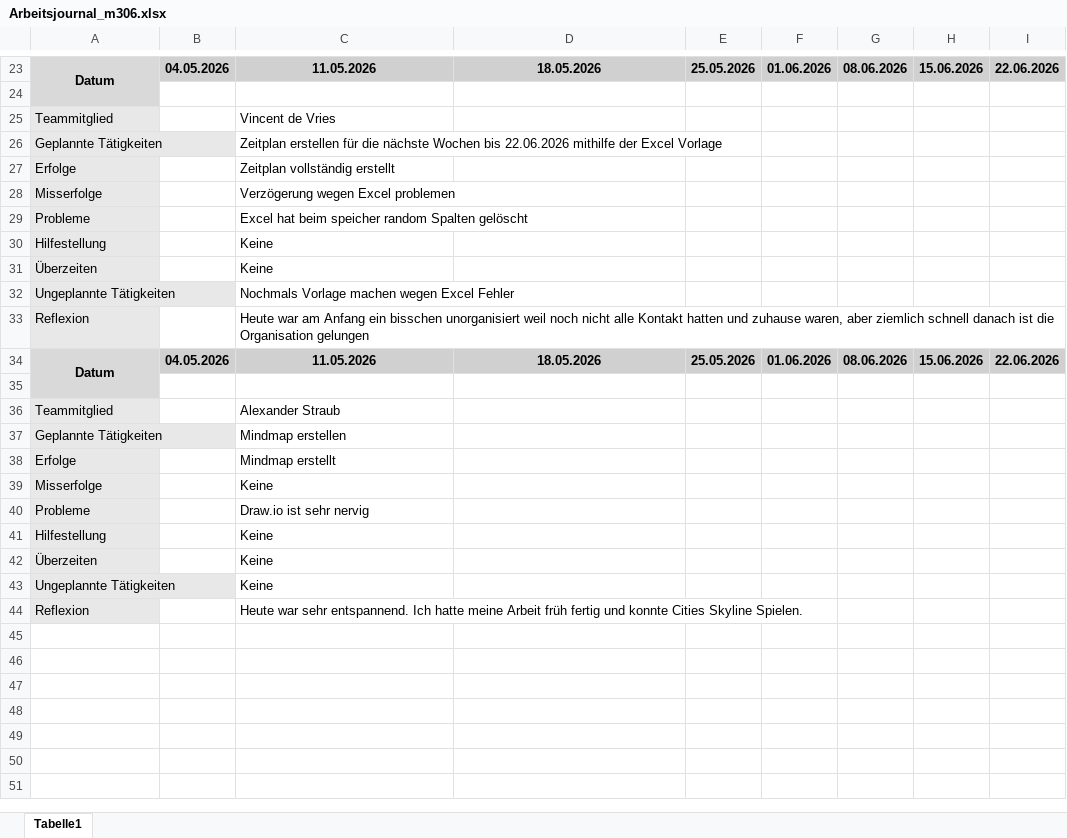
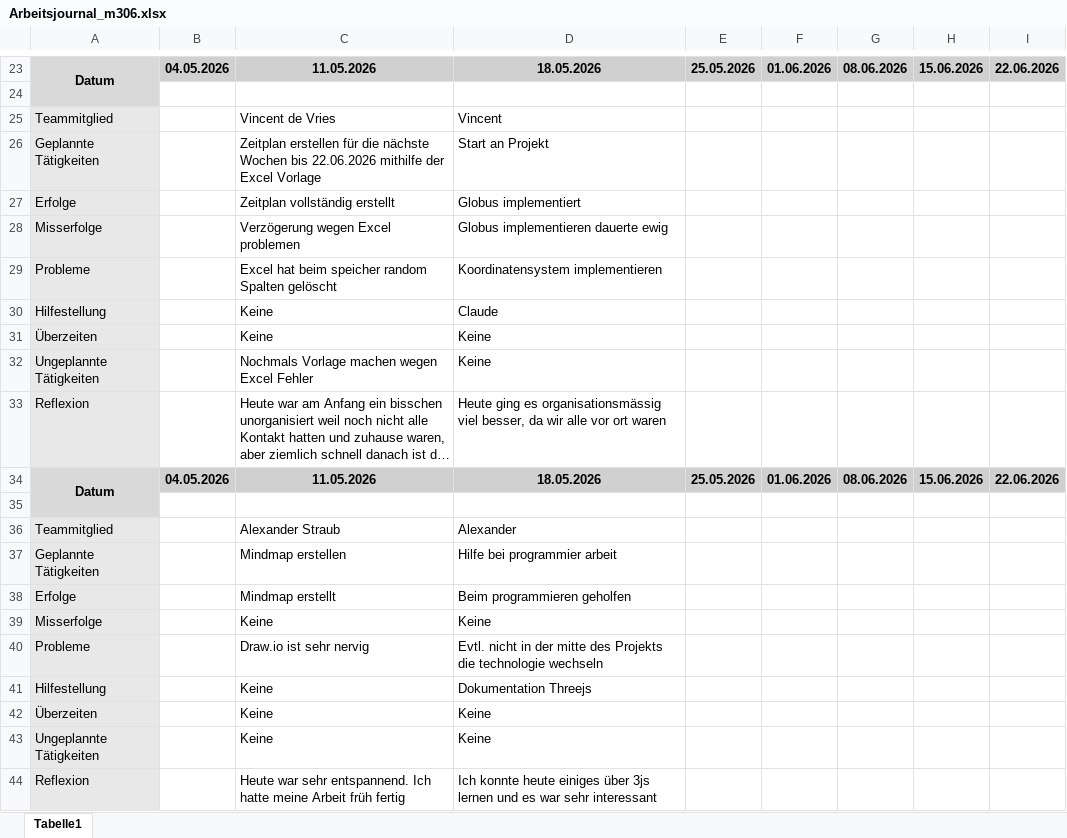
Before and after one commit to Keinstein0/M306-Projektarbeit, an Excel workbook: organisation/Arbeitsjournal_m306.xlsx, sheet Tabelle1, drawn as a sheet; only a part is shown, gaps mark what is left out; long unchanged cells end in …; values as stored, in another font and other column widths than the file's, no borders; the diff names each change by its address in the sheet, - before the commit and + after, or states it on an @@ line.

Commit message:
Add files via upload

```diff
--- a/organisation/Arbeitsjournal_m306.xlsx (sheet Tabelle1)
+++ b/organisation/Arbeitsjournal_m306.xlsx (sheet Tabelle1)
-D25: (empty)
+D25: Vincent
-D26: (empty)
+D26: Start an Projekt
-D27: (empty)
+D27: Globus implementiert
-D28: (empty)
+D28: Globus implementieren dauerte ewig
-D29: (empty)
+D29: Koordinatensystem implementieren
-D30: (empty)
+D30: Claude
-D31:D32: (empty)
+D31:D32: Keine
-D33: (empty)
+D33: Heute ging es organisationsmässig viel besser, da wir alle vor ort waren
-D36: (empty)
+D36: Alexander
-D37: (empty)
+D37: Hilfe bei programmier arbeit
-D38: (empty)
+D38: Beim programmieren geholfen
-D39: (empty)
+D39: Keine
-D40: (empty)
+D40: Evtl. nicht in der mitte des Projekts die technologie wechseln
-D41: (empty)
+D41: Dokumentation Threejs
-D42:D43: (empty)
+D42:D43: Keine
-C44: …früh fertig und konnte Cities Skyline Spielen.
+C44: …früh fertig
-D44: (empty)
+D44: Ich konnte heute einiges über 3js lernen und es war sehr interessant
```
